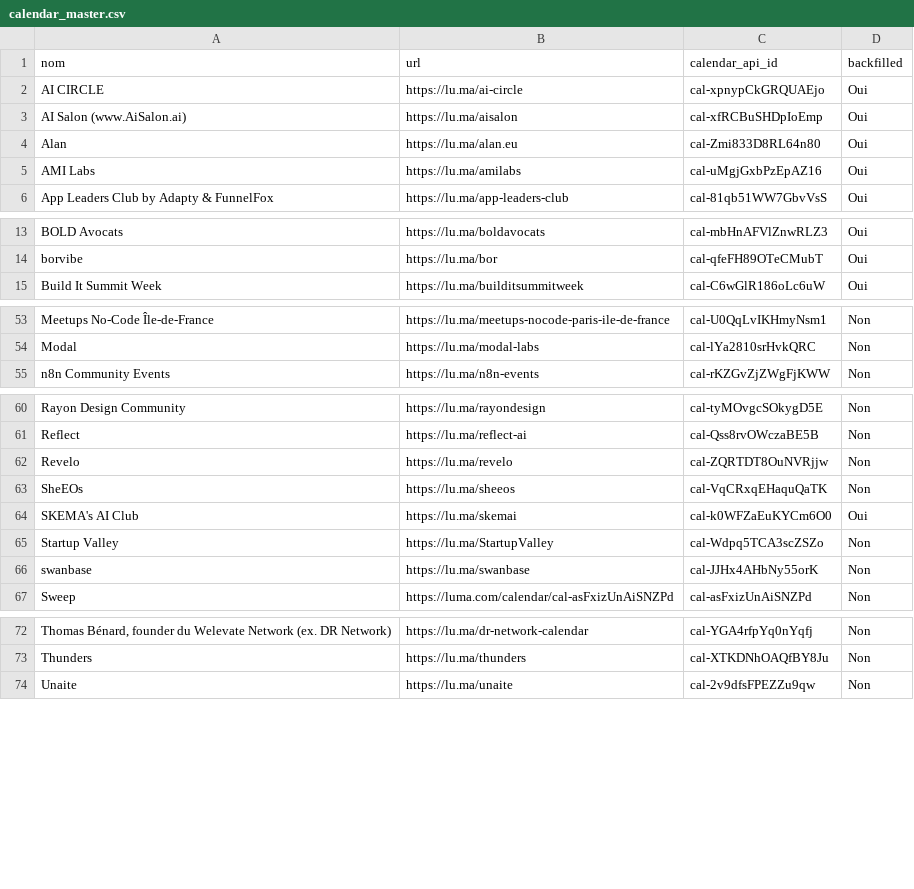
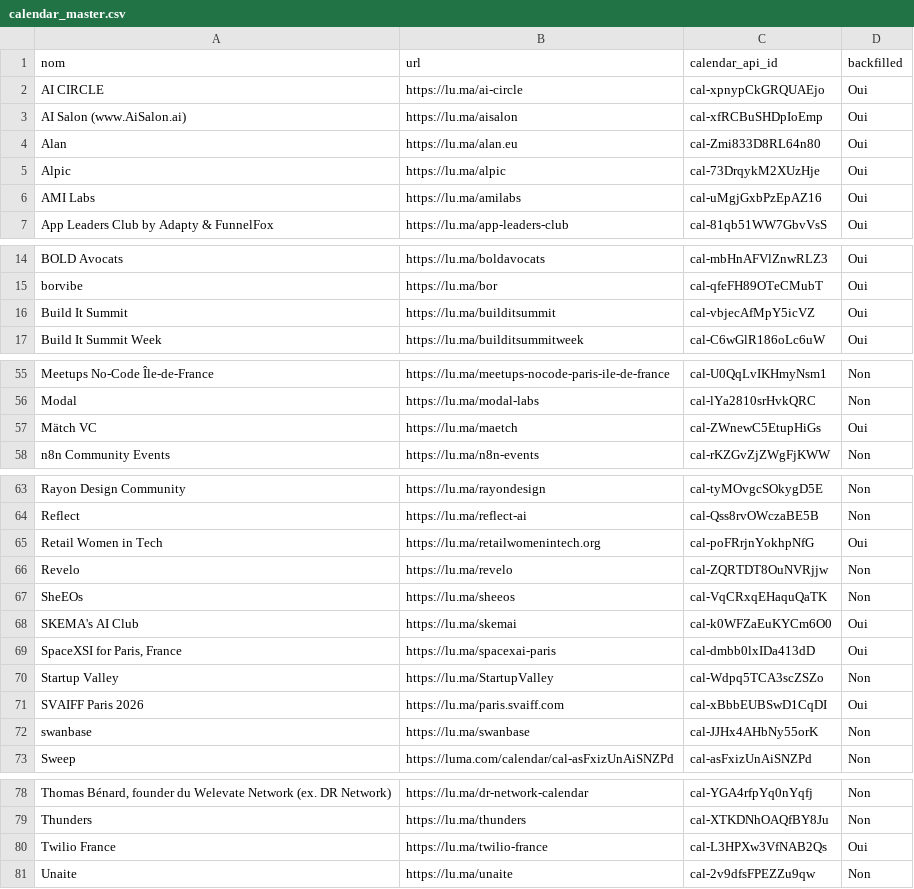
Before and after one commit to JM257165/luma-paris, a CSV file: data/calendar_master.csv, drawn as a sheet; only a part is shown, gaps mark what is left out; the diff names each change by its address in the sheet, - before the commit and + after, or states it on an @@ line.

```diff
--- a/data/calendar_master.csv
+++ b/data/calendar_master.csv
+row 5: Alpic | https://lu.ma/alpic | cal-73DrqykM2XUzHje | Oui
+row 16: Build It Summit | https://lu.ma/builditsummit | cal-vbjecAfMpY5icVZ | Oui
+row 57: Mätch VC | https://lu.ma/maetch | cal-ZWnewC5EtupHiGs | Oui
+row 65: Retail Women in Tech | https://lu.ma/retailwomenintech.org | cal-poFRrjnYokhpNfG | Oui
+row 69: SpaceXSI for Paris, France | https://lu.ma/spacexai-paris | cal-dmbb0lxIDa413dD | Oui
+row 71: SVAIFF Paris 2026 | https://lu.ma/paris.svaiff.com | cal-xBbbEUBSwD1CqDI | Oui
+row 80: Twilio France | https://lu.ma/twilio-france | cal-L3HPXw3VfNAB2Qs | Oui
```
Also changed, not shown: 6 other files.
